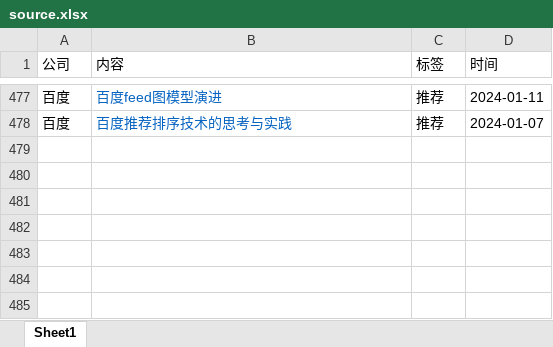
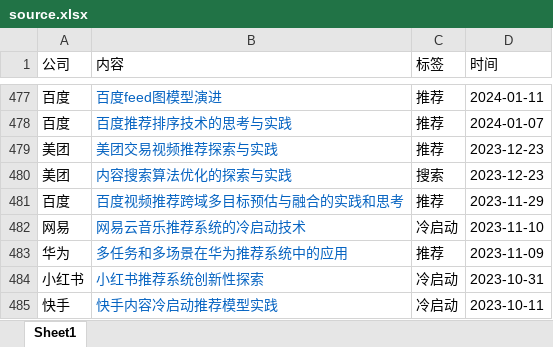
Before and after one commit to Doragd/Algorithm-Practice-in-Industry, an Excel workbook: source.xlsx, sheet Sheet1, drawn as a sheet; only a part is shown, gaps mark what is left out; values as stored, in another font and other column widths than the file's, no borders; the diff names each change by its address in the sheet, - before the commit and + after, or states it on an @@ line.

```diff
--- a/source.xlsx (sheet Sheet1)
+++ b/source.xlsx (sheet Sheet1)
+row 479: 美团 | 美团交易视频推荐探索与实践 | 推荐 | 2023-12-23
+row 480: 美团 | 内容搜索算法优化的探索与实践 | 搜索 | 2023-12-23
+row 481: 百度 | 百度视频推荐跨域多目标预估与融合的实践和思考 | 推荐 | 2023-11-29
+row 482: 网易 | 网易云音乐推荐系统的冷启动技术 | 冷启动 | 2023-11-10
+row 483: 华为 | 多任务和多场景在华为推荐系统中的应用 | 推荐 | 2023-11-09
+row 484: 小红书 | 小红书推荐系统创新性探索 | 冷启动 | 2023-10-31
+row 485: 快手 | 快手内容冷启动推荐模型实践 | 冷启动 | 2023-10-11
```
Also changed, not shown: 1 other file.
